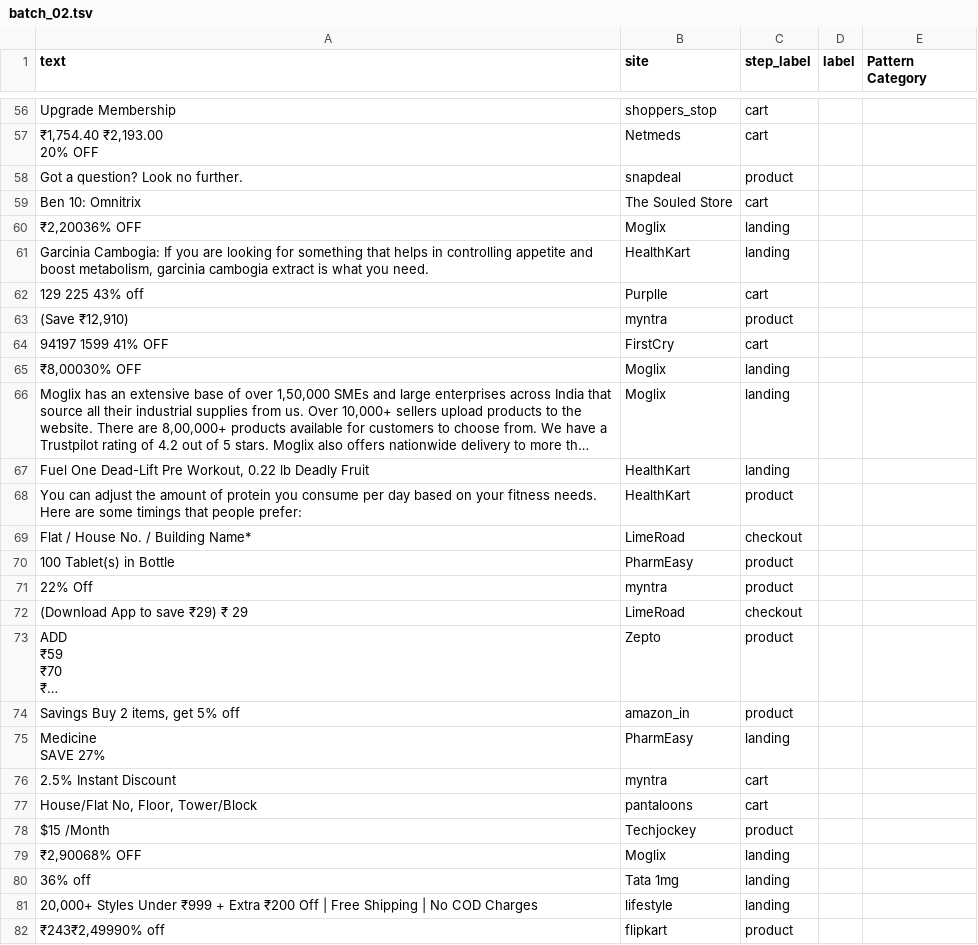
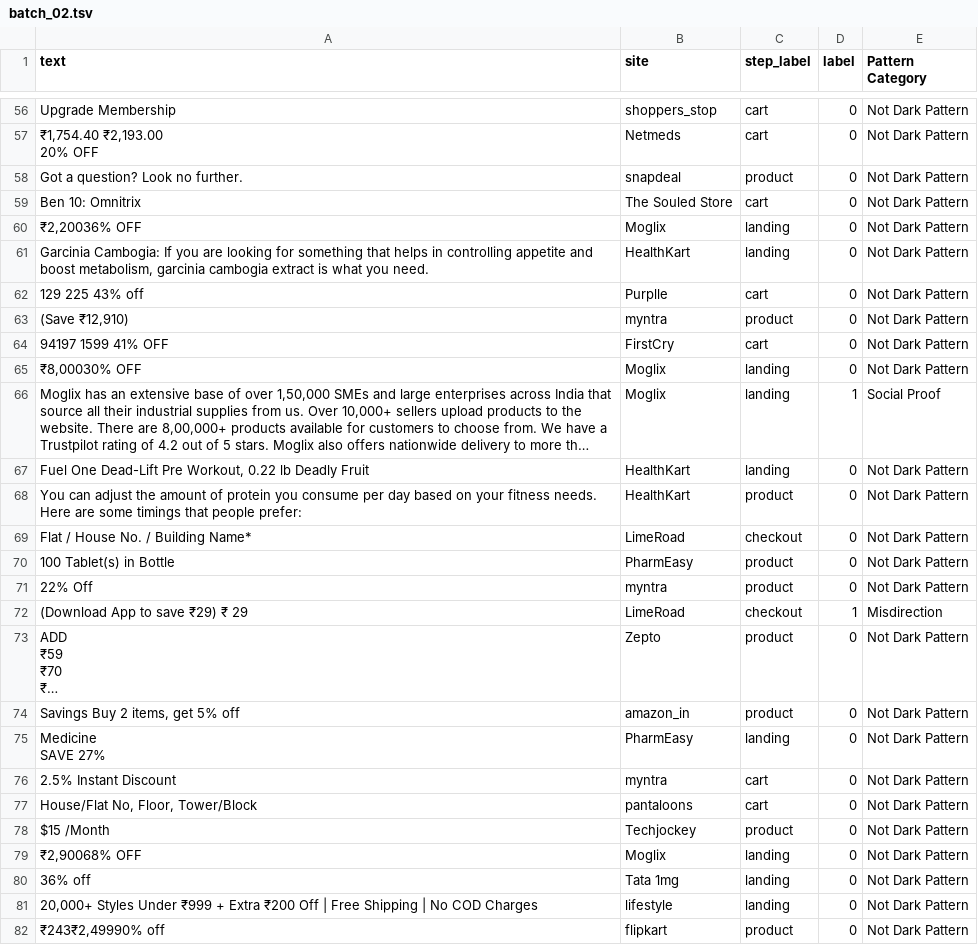
Before and after one commit to idfcLeo/dark-pattern-detector, a TSV file: data/active_learning/batch_02.tsv, drawn as a sheet; only a part is shown, gaps mark what is left out; long unchanged cells end in …; the diff covers the shown part only; the diff names each change by its address in the sheet, - before the commit and + after, or states it on an @@ line.

Commit message:
Add human labels for active-learning batch_02 (100 rows, 3 dark)

```diff
--- a/data/active_learning/batch_02.tsv
+++ b/data/active_learning/batch_02.tsv
-D56:D65 (label): (empty)
+D56:D65 (label): 0
-E56:E65 (Pattern Category): (empty)
+E56:E65 (Pattern Category): Not Dark Pattern
-D66 (label): (empty)
+D66 (label): 1
-E66 (Pattern Category): (empty)
+E66 (Pattern Category): Social Proof
-D67:D71 (label): (empty)
+D67:D71 (label): 0
-E67:E71 (Pattern Category): (empty)
+E67:E71 (Pattern Category): Not Dark Pattern
-D72 (label): (empty)
+D72 (label): 1
-E72 (Pattern Category): (empty)
+E72 (Pattern Category): Misdirection
-D73:D82 (label): (empty)
+D73:D82 (label): 0
-E73:E82 (Pattern Category): (empty)
+E73:E82 (Pattern Category): Not Dark Pattern
```
Also changed, not shown: 146 edited cells elsewhere in this file.
